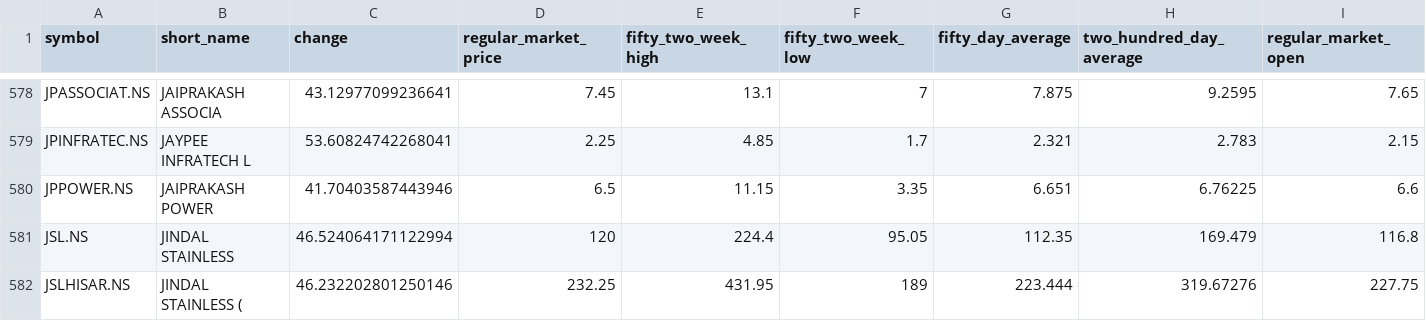
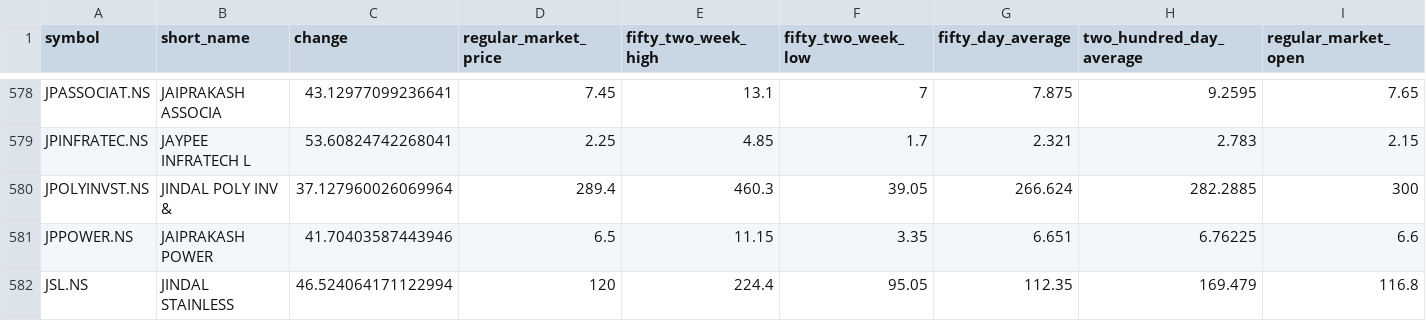
Before and after one commit to macleanpinto/StockFilter, a CSV file: Buy_Call/Buy_Call_.csv, drawn as a sheet; only a part is shown, gaps mark what is left out; the shorter side is filled out with more unchanged rows; rows hold the shown columns only; the diff names each change by its address in the sheet, - before the commit and + after, or states it on an @@ line.

```diff
--- a/Buy_Call/Buy_Call_.csv
+++ b/Buy_Call/Buy_Call_.csv
+row 580: JPOLYINVST.NS | JINDAL POLY INV & | 37.127960026069964 | 289.4 | 460.3 | 39.05 | 266.624 | 282.2885 | 300
```
